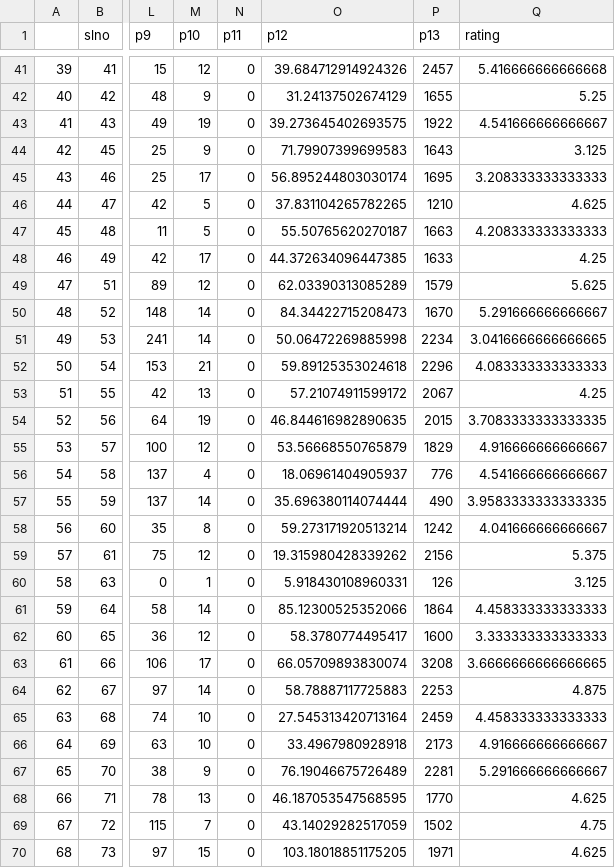
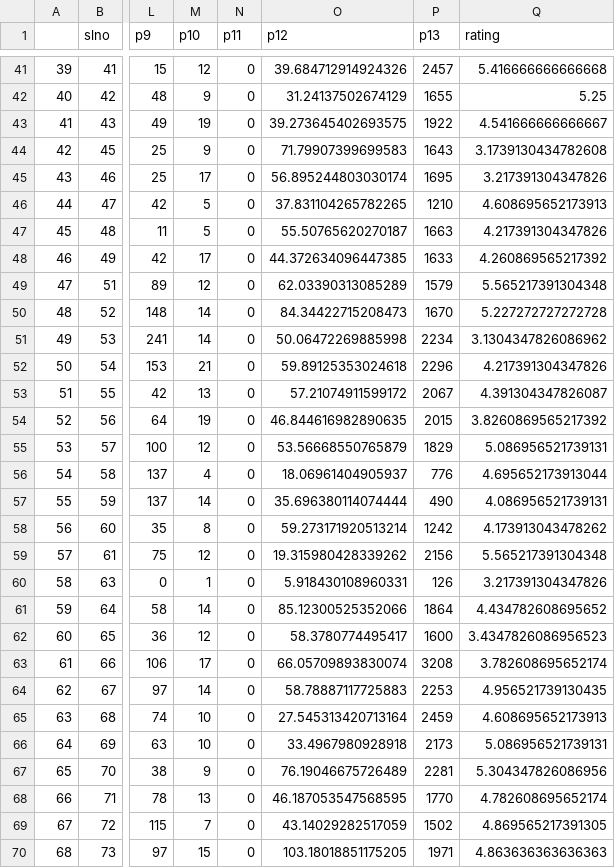
Before and after one commit to ABHISHEKVALSAN/Website-Scoring-Model, a CSV file: data.csv, drawn as a sheet; only a part is shown, gaps mark what is left out; the diff covers the shown part only; the diff names each change by its address in the sheet, - before the commit and + after, or states it on an @@ line.

```diff
--- a/data.csv
+++ b/data.csv
-Q44 (rating): 3.125
+Q44 (rating): 3.1739130434782608
-Q45 (rating): 3.208333333333333
+Q45 (rating): 3.217391304347826
-Q46 (rating): 4.625
+Q46 (rating): 4.608695652173913
-Q47 (rating): 4.208333333333333
+Q47 (rating): 4.217391304347826
-Q48 (rating): 4.25
+Q48 (rating): 4.260869565217392
-Q49 (rating): 5.625
+Q49 (rating): 5.565217391304348
-Q50 (rating): 5.291666666666667
+Q50 (rating): 5.227272727272728
-Q51 (rating): 3.0416666666666665
+Q51 (rating): 3.1304347826086962
-Q52 (rating): 4.083333333333333
+Q52 (rating): 4.217391304347826
-Q53 (rating): 4.25
+Q53 (rating): 4.391304347826087
-Q54 (rating): 3.7083333333333335
+Q54 (rating): 3.8260869565217392
-Q55 (rating): 4.916666666666667
+Q55 (rating): 5.086956521739131
-Q56 (rating): 4.541666666666667
+Q56 (rating): 4.695652173913044
-Q57 (rating): 3.9583333333333335
+Q57 (rating): 4.086956521739131
-Q58 (rating): 4.041666666666667
+Q58 (rating): 4.173913043478262
-Q59 (rating): 5.375
+Q59 (rating): 5.565217391304348
-Q60 (rating): 3.125
+Q60 (rating): 3.217391304347826
-Q61 (rating): 4.458333333333333
+Q61 (rating): 4.434782608695652
-Q62 (rating): 3.333333333333333
+Q62 (rating): 3.4347826086956523
-Q63 (rating): 3.6666666666666665
+Q63 (rating): 3.782608695652174
-Q64 (rating): 4.875
+Q64 (rating): 4.956521739130435
-Q65 (rating): 4.458333333333333
+Q65 (rating): 4.608695652173913
-Q66 (rating): 4.916666666666667
+Q66 (rating): 5.086956521739131
-Q67 (rating): 5.291666666666667
+Q67 (rating): 5.304347826086956
-Q68 (rating): 4.625
+Q68 (rating): 4.782608695652174
-Q69 (rating): 4.75
+Q69 (rating): 4.869565217391305
-Q70 (rating): 4.625
+Q70 (rating): 4.863636363636363
```
Also changed, not shown: 11 edited cells elsewhere in this file, tempSiteRatings.csv, tempUrlMetrics.csv, 8 other files.
